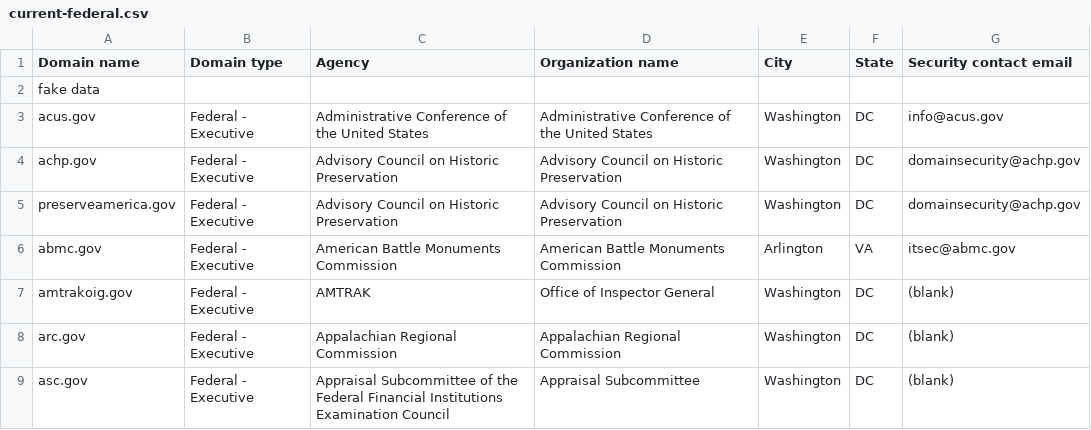
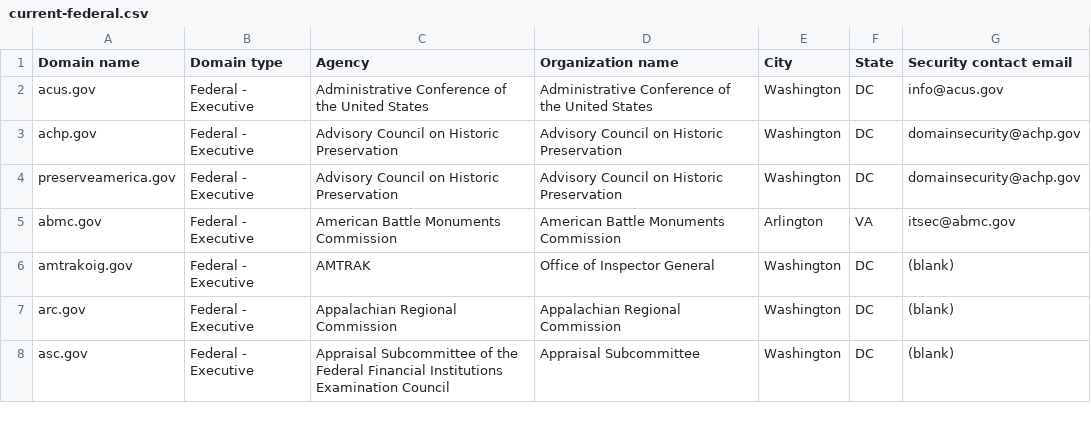
Before and after one commit to zandercymatics/dotgov-data, a CSV file: current-federal.csv, drawn as a sheet; only a part is shown.

Commit message:
Flat: latest data (2024-09-04T14:41:59.319Z) {   "date": "2024-09-04T14:41:59.319Z",   "files": [     {       "name": "current-federal.csv",       "deltaBytes": -11,       "source": "https://manage.get.gov/api/v1/get-report/current-federal"     }   ] }

```diff
--- a/current-federal.csv
+++ b/current-federal.csv
@@ -1,3 +1,2 @@
 Domain name,Domain type,Agency,Organization name,City,State,Security contact email
-fake data
 acus.gov,Federal - Executive,Administrative Conference of the United States,Administrative Conference of the United States,Washington,DC,info@acus.gov
```
